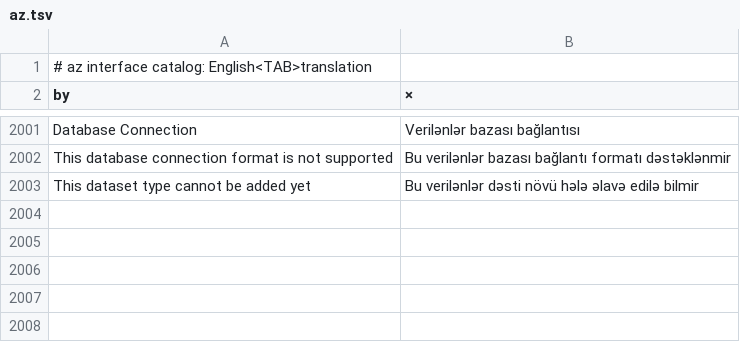
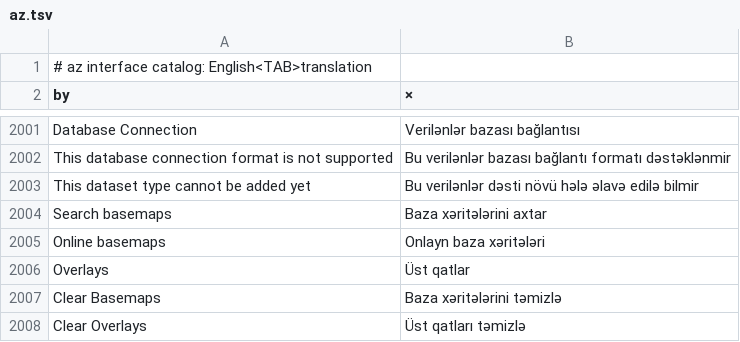
Before and after one commit to JanSolo99/geoforge, a TSV file: app/crates/ui-egui/src/i18n/az.tsv, drawn as a sheet; only a part is shown, gaps mark what is left out.

```diff
--- a/app/crates/ui-egui/src/i18n/az.tsv
+++ b/app/crates/ui-egui/src/i18n/az.tsv
@@ -2003 +2003,6 @@ This database connection format is not supported	Bu verilənlər bazası bağlan
 This dataset type cannot be added yet	Bu verilənlər dəsti növü hələ əlavə edilə bilmir
+Search basemaps	Baza xəritələrini axtar
+Online basemaps	Onlayn baza xəritələri
+Overlays	Üst qatlar
+Clear Basemaps	Baza xəritələrini təmizlə
+Clear Overlays	Üst qatları təmizlə
```
Also changed, not shown: app/crates/ui-egui/src/i18n/fr.tsv, app/crates/ui-egui/src/i18n/ja.tsv, 24 other files.
